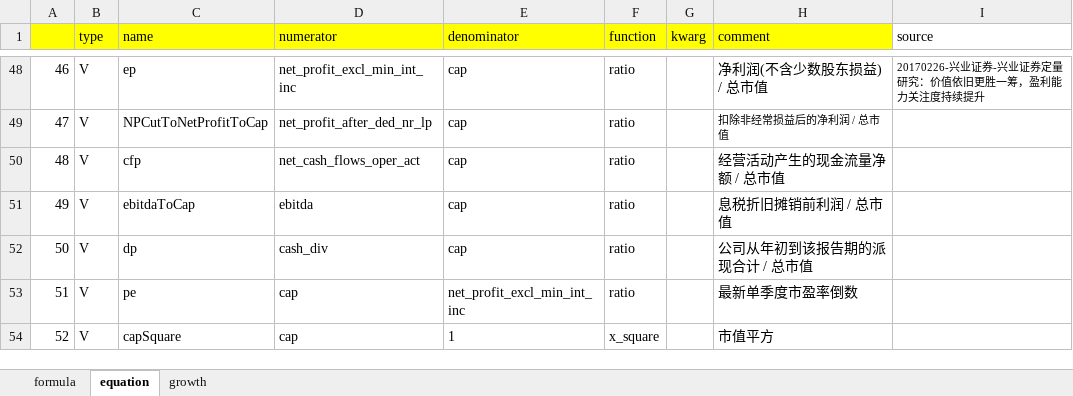
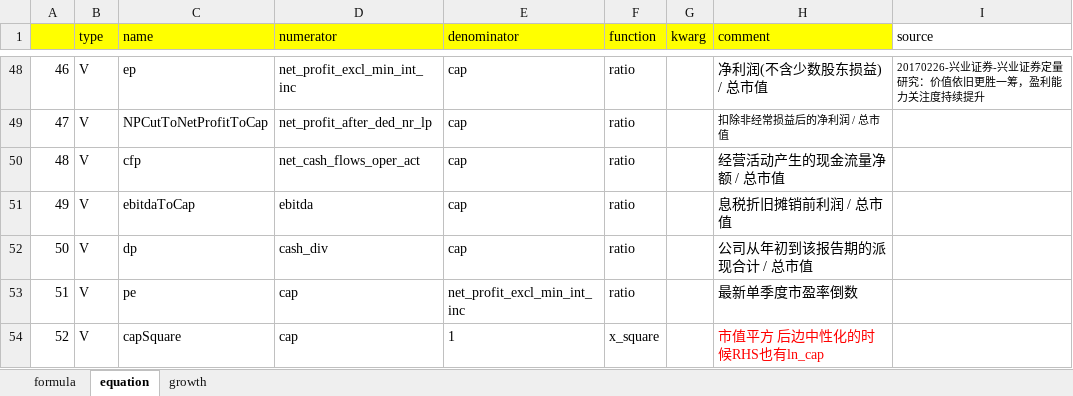
Before and after one commit to dxcv/FT, an Excel workbook: singleFactor/indicators.xlsx, sheet equation, drawn as a sheet; only a part is shown, gaps mark what is left out; values as stored, in another font and other column widths than the file's, no borders; the diff names each change by its address in the sheet, - before the commit and + after, or states it on an @@ line.

```diff
--- a/singleFactor/indicators.xlsx (sheet equation)
+++ b/singleFactor/indicators.xlsx (sheet equation)
-H54 (comment): 市值平方
+H54 (comment): 市值平方 后边中性化的时候RHS也有ln_cap
-H54 text colour: black
+H54 text colour: #FF0000
```
Also changed, not shown: sheet growth, 6 other files.
